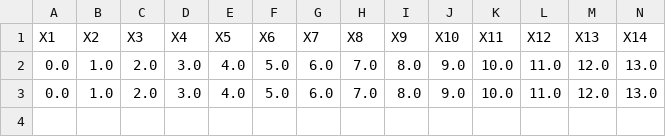
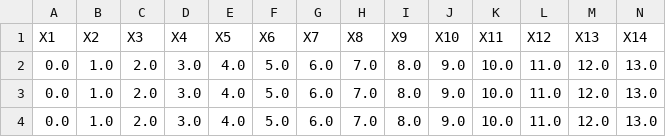
Before and after one commit to G4ll4rd0/mlops, a CSV file: .artifacts/stored_data.csv, drawn as a sheet; only a part is shown; rows hold the shown columns only; the diff names each change by its address in the sheet, - before the commit and + after, or states it on an @@ line.

Commit message:
storing data in csv

```diff
--- a/.artifacts/stored_data.csv
+++ b/.artifacts/stored_data.csv
+row 4: 0.0 | 1.0 | 2.0 | 3.0 | 4.0 | 5.0 | 6.0 | 7.0 | 8.0 | 9.0 | 10.0 | 11.0 | 12.0 | 13.0
```
Also changed, not shown: 1 other file.
